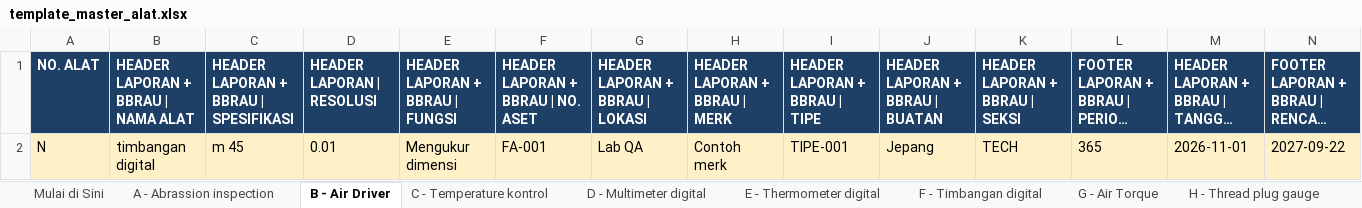
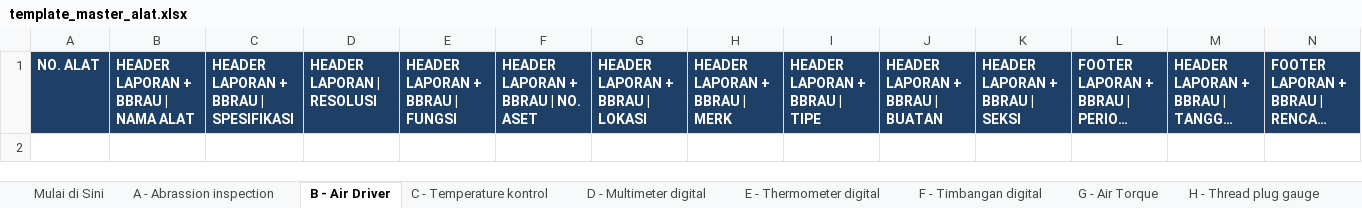
Before and after one commit to affanmaulana04/qa_kalibrasi, an Excel workbook: templates/template_master_alat.xlsx, sheet B - Air Driver, drawn as a sheet; only a part is shown; long unchanged cells end in …; values as stored, in another font and other column widths than the file's, no borders; rows hold the shown columns only; the diff names each change by its address in the sheet, - before the commit and + after, or states it on an @@ line.

```diff
--- a/templates/template_master_alat.xlsx (sheet B - Air Driver)
+++ b/templates/template_master_alat.xlsx (sheet B - Air Driver)
-row 2: N | timbangan digital | m 45 | 0.01 | Mengukur dimensi | FA-001 | Lab QA | Contoh merk | TIPE-001 | Jepang | TECH | 365 | 2026-11-01 | 2027-09-22
```
Also changed, not shown: sheet Mulai di Sini, sheet A - Abrassion inspection, sheet D - Multimeter digital, sheet E - Thermometer digital, sheet J - Radius gauge, sheet K - Voltage Ultrasonic, 18 more sheets, other sheet tabs, 7 other files.
